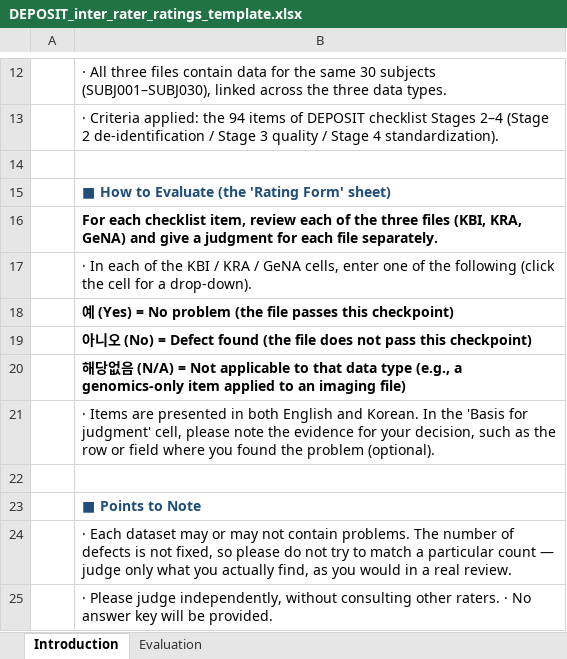
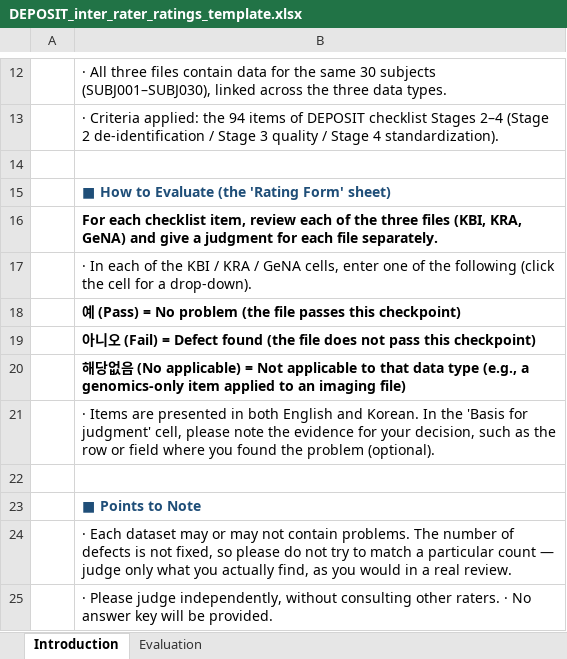
Before and after one commit to dr-you-group/DEPOSIT, an Excel workbook: 02_detection_reliability/DEPOSIT_inter_rater_ratings_template.xlsx, sheet Introduction, drawn as a sheet; only a part is shown, gaps mark what is left out; values as stored, in another font and other column widths than the file's, no borders; the diff names each change by its address in the sheet, - before the commit and + after, or states it on an @@ line.

Commit message:
Update answer key; fix typo in inter-rater rating template

```diff
--- a/02_detection_reliability/DEPOSIT_inter_rater_ratings_template.xlsx (sheet Introduction)
+++ b/02_detection_reliability/DEPOSIT_inter_rater_ratings_template.xlsx (sheet Introduction)
-B18: 예 (Yes) = No…
+B18: 예 (Pass) = No…
-B19: …오 (No) = Defect…
+B19: …오 (Fail) = Defect…
-B20: …음 (N/A) = Not…
+B20: …음 (No applicable) = Not…
```
Also changed, not shown: sheet Evaluation, 1 other file.
